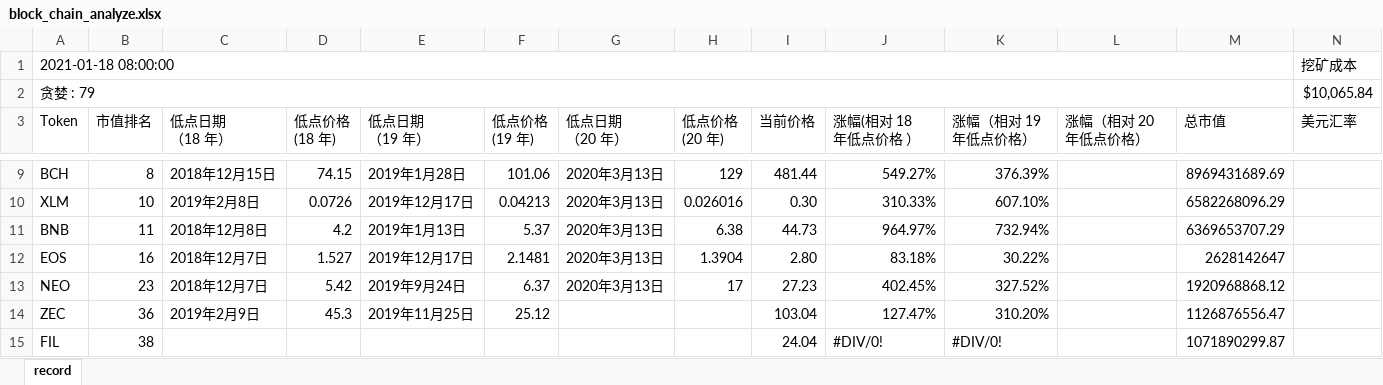
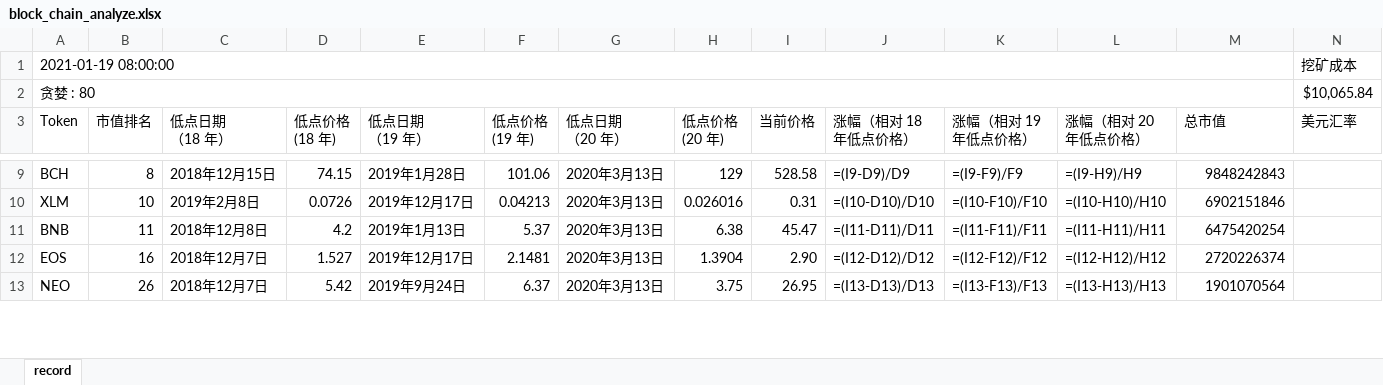
Before and after one commit to helloDolin/block_chain_analyze, an Excel workbook: block_chain_analyze.xlsx, sheet record, drawn as a sheet; only a part is shown, gaps mark what is left out; values as stored, in another font and other column widths than the file's, no cell formats; formulas without a stored value are shown as written; conditional formats not drawn; removed rows and columns are numbered as before the commit, all else as after; ↵ is a line break in a cell; the diff covers the shown part only; the diff names each change by its address in the sheet, - before the commit and + after, or states it on an @@ line.

```diff
--- a/block_chain_analyze.xlsx (sheet record)
+++ b/block_chain_analyze.xlsx (sheet record)
-A1 (Token): 2021-01-18 08:00:00
+A1 (Token): 2021-01-19 08:00:00
-A2 (Token): 贪婪 : 79
+A2 (Token): 贪婪 : 80
-J3: 涨幅(相对 18 ↵ 年低点价格 ）
+J3: 涨幅（相对 18 ↵ 年低点价格）
-I9 (当前价格): 481.44
+I9 (当前价格): 528.58
-J9 (涨幅（相对 18 年低点价格）): 549.27%
+J9 (涨幅（相对 18 年低点价格）): =(I9-D9)/D9
-K9 (涨幅（相对 19 年低点价格）): 376.39%
+K9 (涨幅（相对 19 年低点价格）): =(I9-F9)/F9
-L9 (涨幅（相对 20 年低点价格）): (empty)
+L9 (涨幅（相对 20 年低点价格）): =(I9-H9)/H9
-M9 (总市值): 8969431689.69
+M9 (总市值): 9848242843
-I10 (当前价格): 0.30
+I10 (当前价格): 0.31
-J10 (涨幅（相对 18 年低点价格）): 310.33%
+J10 (涨幅（相对 18 年低点价格）): =(I10-D10)/D10
-K10 (涨幅（相对 19 年低点价格）): 607.10%
+K10 (涨幅（相对 19 年低点价格）): =(I10-F10)/F10
-L10 (涨幅（相对 20 年低点价格）): (empty)
+L10 (涨幅（相对 20 年低点价格）): =(I10-H10)/H10
-M10 (总市值): 6582268096.29
+M10 (总市值): 6902151846
-I11 (当前价格): 44.73
+I11 (当前价格): 45.47
-J11 (涨幅（相对 18 年低点价格）): 964.97%
+J11 (涨幅（相对 18 年低点价格）): =(I11-D11)/D11
-K11 (涨幅（相对 19 年低点价格）): 732.94%
+K11 (涨幅（相对 19 年低点价格）): =(I11-F11)/F11
-L11 (涨幅（相对 20 年低点价格）): (empty)
+L11 (涨幅（相对 20 年低点价格）): =(I11-H11)/H11
-M11 (总市值): 6369653707.29
+M11 (总市值): 6475420254
-I12 (当前价格): 2.80
+I12 (当前价格): 2.90
-J12 (涨幅（相对 18 年低点价格）): 83.18%
+J12 (涨幅（相对 18 年低点价格）): =(I12-D12)/D12
-K12 (涨幅（相对 19 年低点价格）): 30.22%
+K12 (涨幅（相对 19 年低点价格）): =(I12-F12)/F12
-L12 (涨幅（相对 20 年低点价格）): (empty)
+L12 (涨幅（相对 20 年低点价格）): =(I12-H12)/H12
-M12 (总市值): 2628142647
+M12 (总市值): 2720226374
-B13 (市值排名): 23
+B13 (市值排名): 26
-H13 (低点价格 (20 年)): 17
+H13 (低点价格 (20 年)): 3.75
-I13 (当前价格): 27.23
+I13 (当前价格): 26.95
-J13 (涨幅（相对 18 年低点价格）): 402.45%
+J13 (涨幅（相对 18 年低点价格）): =(I13-D13)/D13
-K13 (涨幅（相对 19 年低点价格）): 327.52%
+K13 (涨幅（相对 19 年低点价格）): =(I13-F13)/F13
-L13 (涨幅（相对 20 年低点价格）): (empty)
+L13 (涨幅（相对 20 年低点价格）): =(I13-H13)/H13
-M13 (总市值): 1920968868.12
+M13 (总市值): 1901070564
-row 14: ZEC | 36 | 2019年2月9日 | 45.3 | 2019年11月25日 | 25.12 |  |  | 103.04 | 127.47% | 310.20% |  | 1126876556.47
-row 15: FIL | 38 |  |  |  |  |  |  | 24.04 | #DIV/0! | #DIV/0! |  | 1071890299.87
```
Also changed, not shown: 2 added rows and 40 edited cells elsewhere in this sheet, cell formats, 3 other files.
